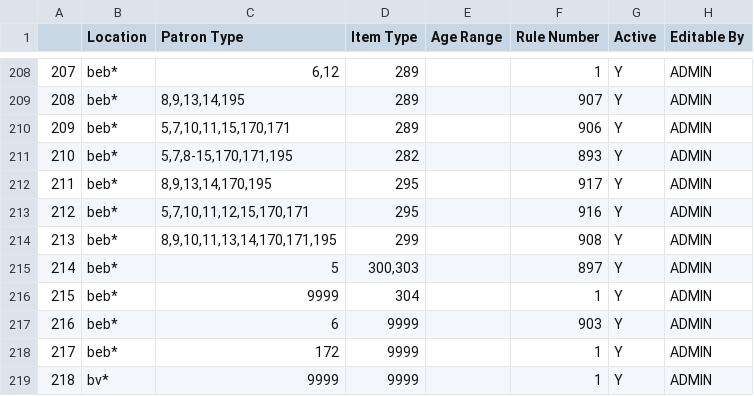
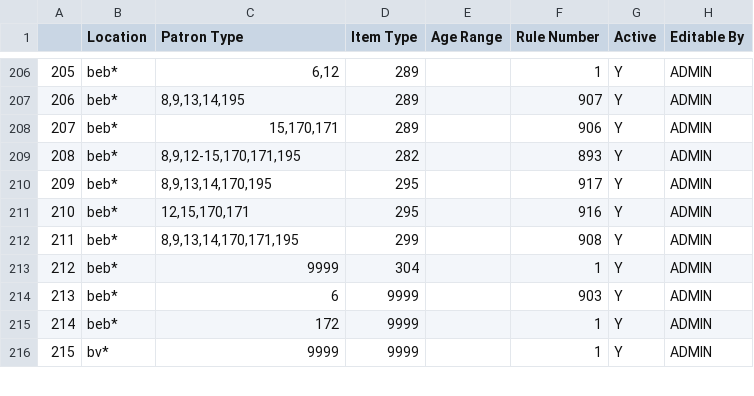
Before and after one commit to MarmotLibraryNetwork/sierraloanrules, a CSV file: lrdt.csv, drawn as a sheet; only a part is shown, gaps mark what is left out; removed rows and columns are numbered as before the commit, all else as after; the diff covers the shown part only; the diff names each change by its address in the sheet, - before the commit and + after, or states it on an @@ line.

```diff
--- a/lrdt.csv
+++ b/lrdt.csv
@@ column A renumbered from row 160 down @@
-C208 (Patron Type): 5,7,10,11,15,170,171
+C208 (Patron Type): 15,170,171
-C209 (Patron Type): 5,7,8-15,170,171,195
+C209 (Patron Type): 8,9,12-15,170,171,195
-C211 (Patron Type): 5,7,10,11,12,15,170,171
+C211 (Patron Type): 12,15,170,171
-C212 (Patron Type): 8,9,10,11,13,14,170,171,195
+C212 (Patron Type): 8,9,13,14,170,171,195
-row 215: 214 | beb* | 5 | 300,303 |  | 897 | Y | ADMIN
```
Also changed, not shown: 4 removed rows and 130 edited cells elsewhere in this file, loan_rules.csv.
